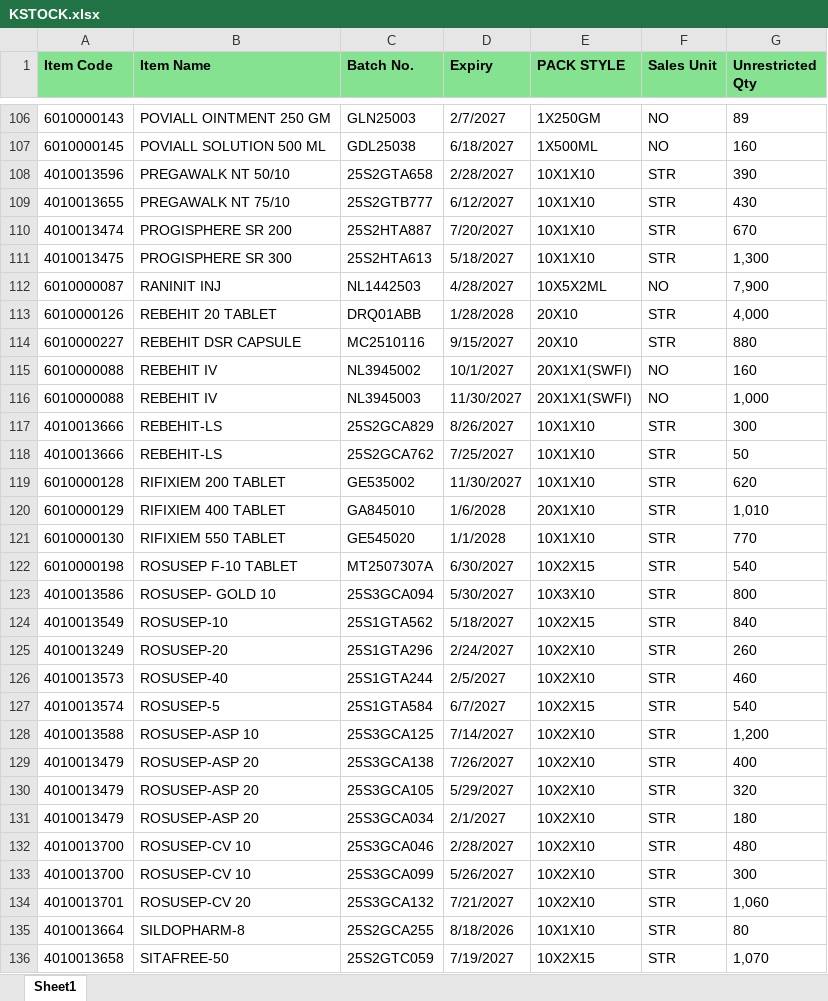
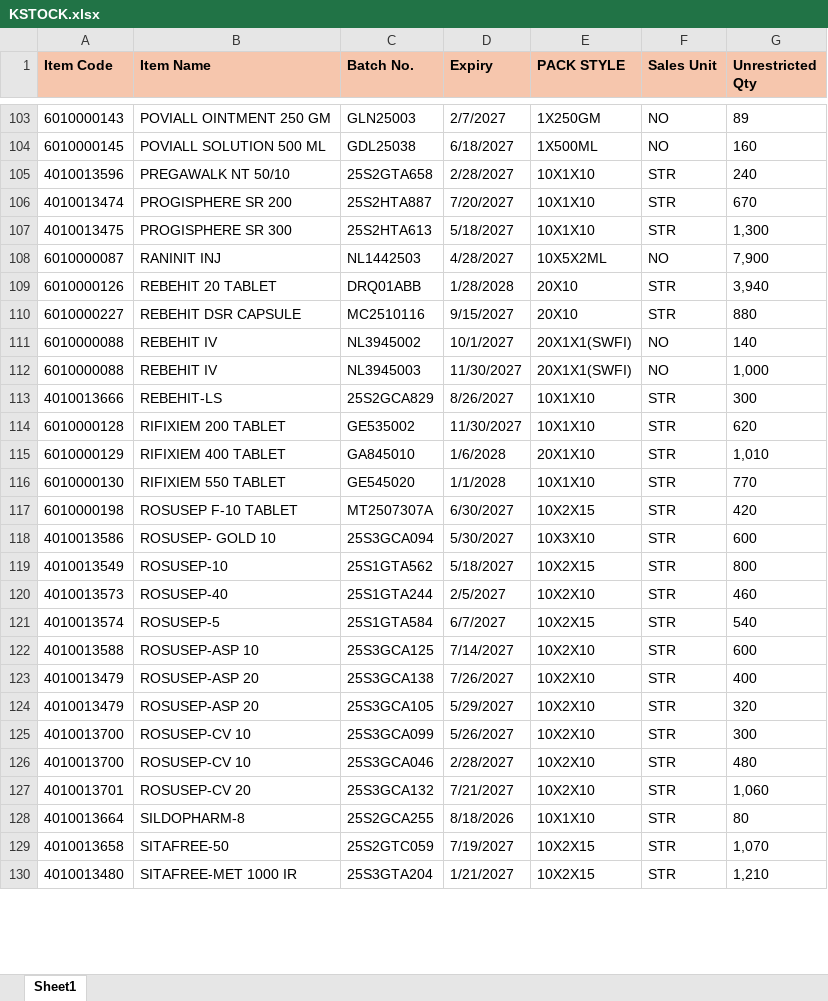
Before and after one commit to ishwarpharma/kemsyn, an Excel workbook: KSTOCK.xlsx, sheet Sheet1, drawn as a sheet; only a part is shown, gaps mark what is left out; the shorter side is filled out with more unchanged rows; values as stored, in another font and other column widths than the file's, no borders; removed rows and columns are numbered as before the commit, all else as after; the diff covers the shown part only; the diff names each change by its address in the sheet, - before the commit and + after, or states it on an @@ line.

Commit message:
Add files via upload

```diff
--- a/KSTOCK.xlsx (sheet Sheet1)
+++ b/KSTOCK.xlsx (sheet Sheet1)
-A1:G1 fill: #84E291
+A1:G1 fill: #F6C6AD
-G105 (Unrestricted Qty): 390
+G105 (Unrestricted Qty): 240
-row 109: 4010013655 | PREGAWALK NT 75/10 | 25S2GTB777 | 6/12/2027 | 10X1X10 | STR | 430
-G109 (Unrestricted Qty): 4,000
+G109 (Unrestricted Qty): 3,940
-G111 (Unrestricted Qty): 160
+G111 (Unrestricted Qty): 140
-row 118: 4010013666 | REBEHIT-LS | 25S2GCA762 | 7/25/2027 | 10X1X10 | STR | 50
-G117 (Unrestricted Qty): 540
+G117 (Unrestricted Qty): 420
-G118 (Unrestricted Qty): 800
+G118 (Unrestricted Qty): 600
-G119 (Unrestricted Qty): 840
+G119 (Unrestricted Qty): 800
-row 125: 4010013249 | ROSUSEP-20 | 25S1GTA296 | 2/24/2027 | 10X2X10 | STR | 260
-G122 (Unrestricted Qty): 1,200
+G122 (Unrestricted Qty): 600
-row 131: 4010013479 | ROSUSEP-ASP 20 | 25S3GCA034 | 2/1/2027 | 10X2X10 | STR | 180
@@ row 133 moved to row 125: 4010013700 @@
```
Also changed, not shown: 5 removed rows, 6 moved rows and 24 edited cells elsewhere in this sheet.
